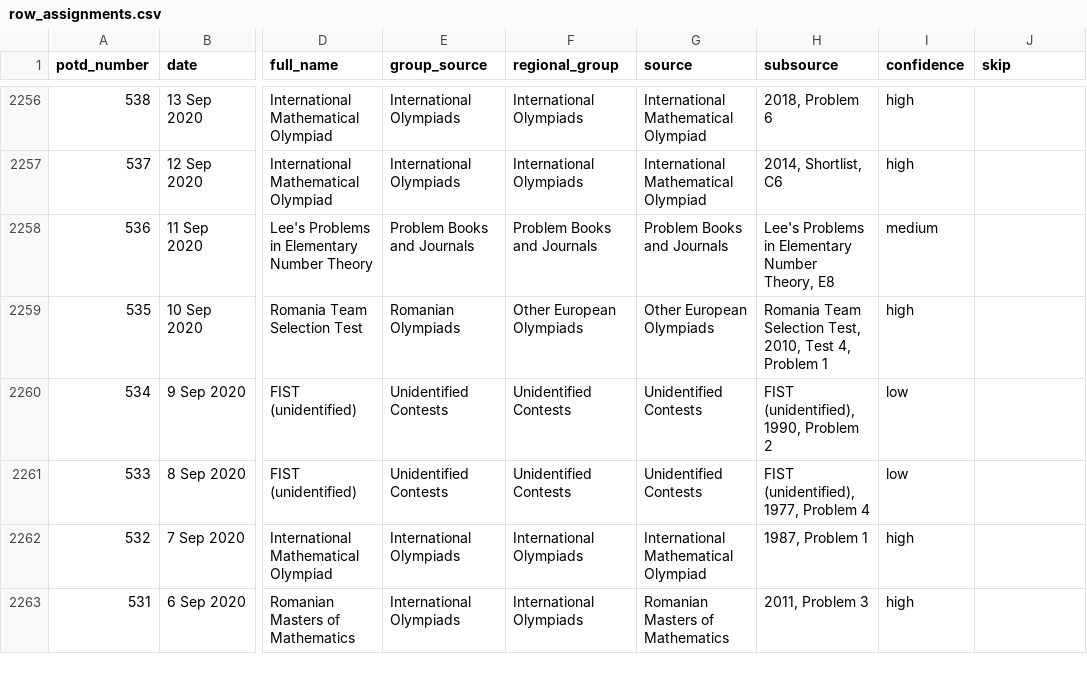
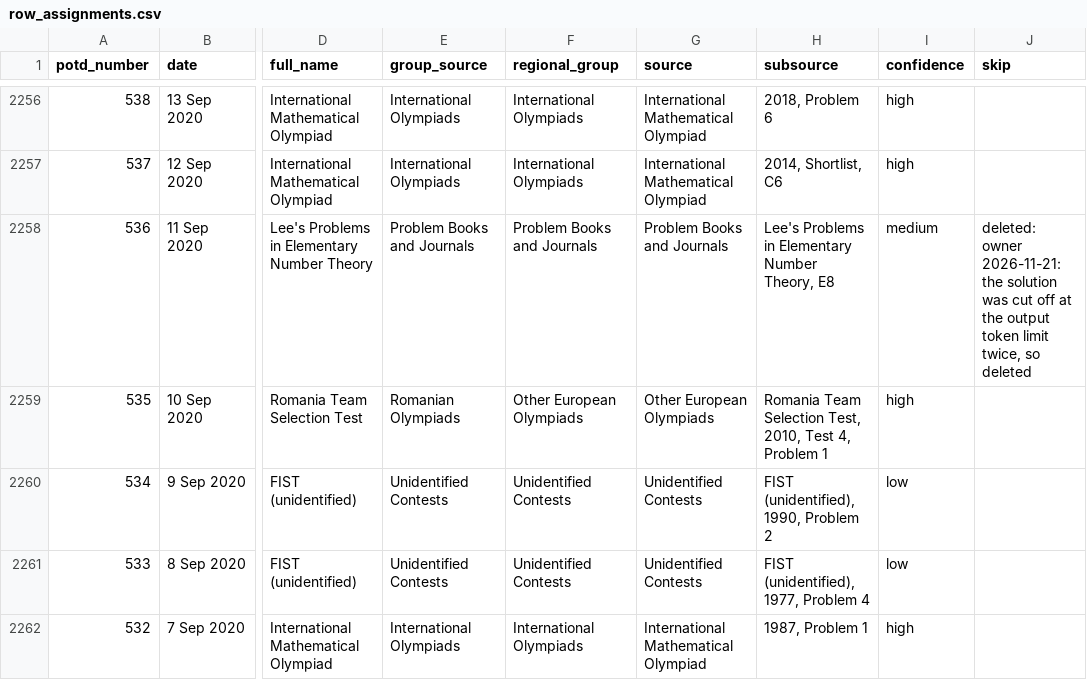
Before and after one commit to joelynx/Amplify, a CSV file: sources/potd/row_assignments.csv, drawn as a sheet; only a part is shown, gaps mark what is left out; the shorter side is filled out with more unchanged rows; the diff covers the shown part only; the diff names each change by its address in the sheet, - before the commit and + after, or states it on an @@ line.

```diff
--- a/sources/potd/row_assignments.csv
+++ b/sources/potd/row_assignments.csv
-J2258 (skip): (empty)
+J2258 (skip): deleted: owner 2026-11-21: the solution was cut off at the output token limit twice, so deleted
```
Also changed, not shown: 5 edited cells elsewhere in this file, 2 other files.
